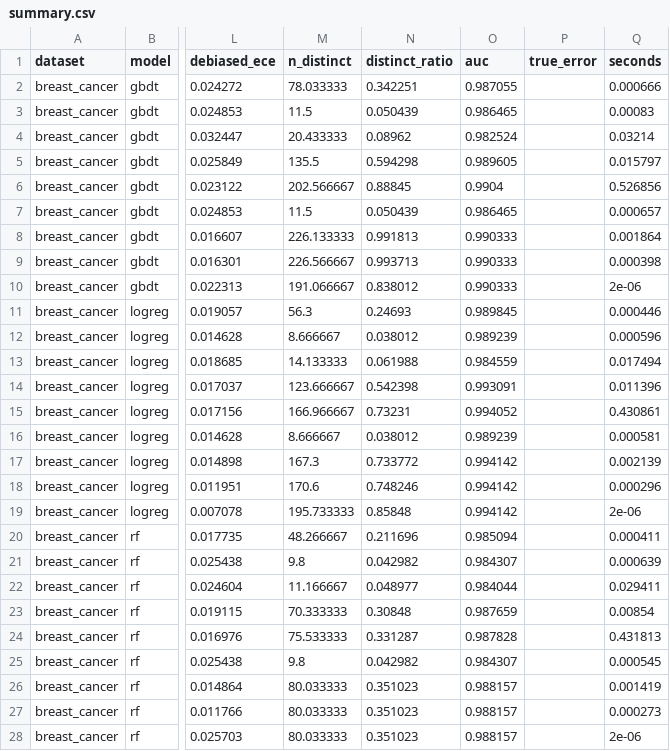
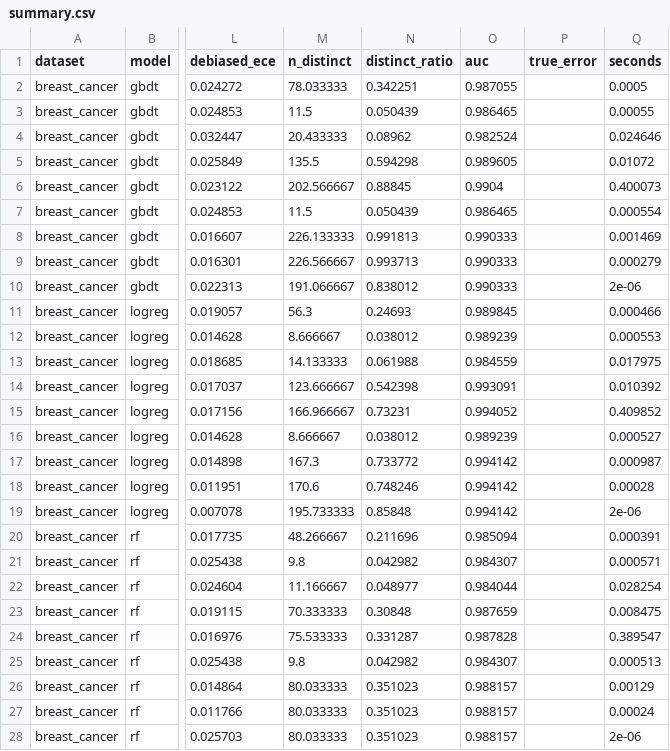
Before and after one commit to finite-sample/calibre, a CSV file: benchmarks/results/summary.csv, drawn as a sheet; only a part is shown, gaps mark what is left out; the diff covers the shown part only; the diff names each change by its address in the sheet, - before the commit and + after, or states it on an @@ line.

Commit message:
Regenerate 0.12.0 benchmark from candidate

```diff
--- a/benchmarks/results/summary.csv
+++ b/benchmarks/results/summary.csv
-Q2 (seconds): 0.000666
+Q2 (seconds): 0.0005
-Q3 (seconds): 0.00083
+Q3 (seconds): 0.00055
-Q4 (seconds): 0.03214
+Q4 (seconds): 0.024646
-Q5 (seconds): 0.015797
+Q5 (seconds): 0.01072
-Q6 (seconds): 0.526856
+Q6 (seconds): 0.400073
-Q7 (seconds): 0.000657
+Q7 (seconds): 0.000554
-Q8 (seconds): 0.001864
+Q8 (seconds): 0.001469
-Q9 (seconds): 0.000398
+Q9 (seconds): 0.000279
-Q11 (seconds): 0.000446
+Q11 (seconds): 0.000466
-Q12 (seconds): 0.000596
+Q12 (seconds): 0.000553
-Q13 (seconds): 0.017494
+Q13 (seconds): 0.017975
-Q14 (seconds): 0.011396
+Q14 (seconds): 0.010392
-Q15 (seconds): 0.430861
+Q15 (seconds): 0.409852
-Q16 (seconds): 0.000581
+Q16 (seconds): 0.000527
-Q17 (seconds): 0.002139
+Q17 (seconds): 0.000987
-Q18 (seconds): 0.000296
+Q18 (seconds): 0.00028
-Q20 (seconds): 0.000411
+Q20 (seconds): 0.000391
-Q21 (seconds): 0.000639
+Q21 (seconds): 0.000571
-Q22 (seconds): 0.029411
+Q22 (seconds): 0.028254
-Q23 (seconds): 0.00854
+Q23 (seconds): 0.008475
-Q24 (seconds): 0.431813
+Q24 (seconds): 0.389547
-Q25 (seconds): 0.000545
+Q25 (seconds): 0.000513
-Q26 (seconds): 0.001419
+Q26 (seconds): 0.00129
-Q27 (seconds): 0.000273
+Q27 (seconds): 0.00024
```
Also changed, not shown: 57 edited cells elsewhere in this file, 3 other files.
